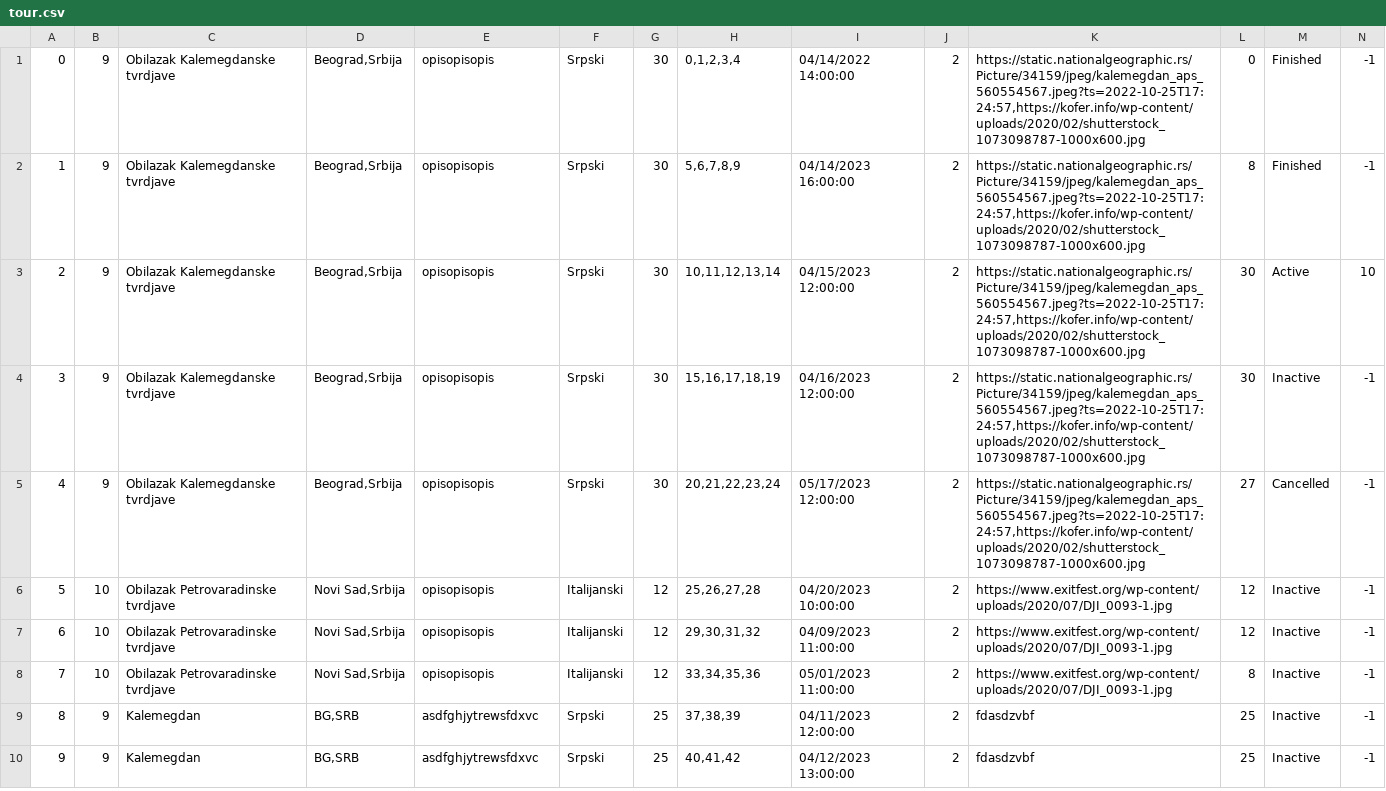
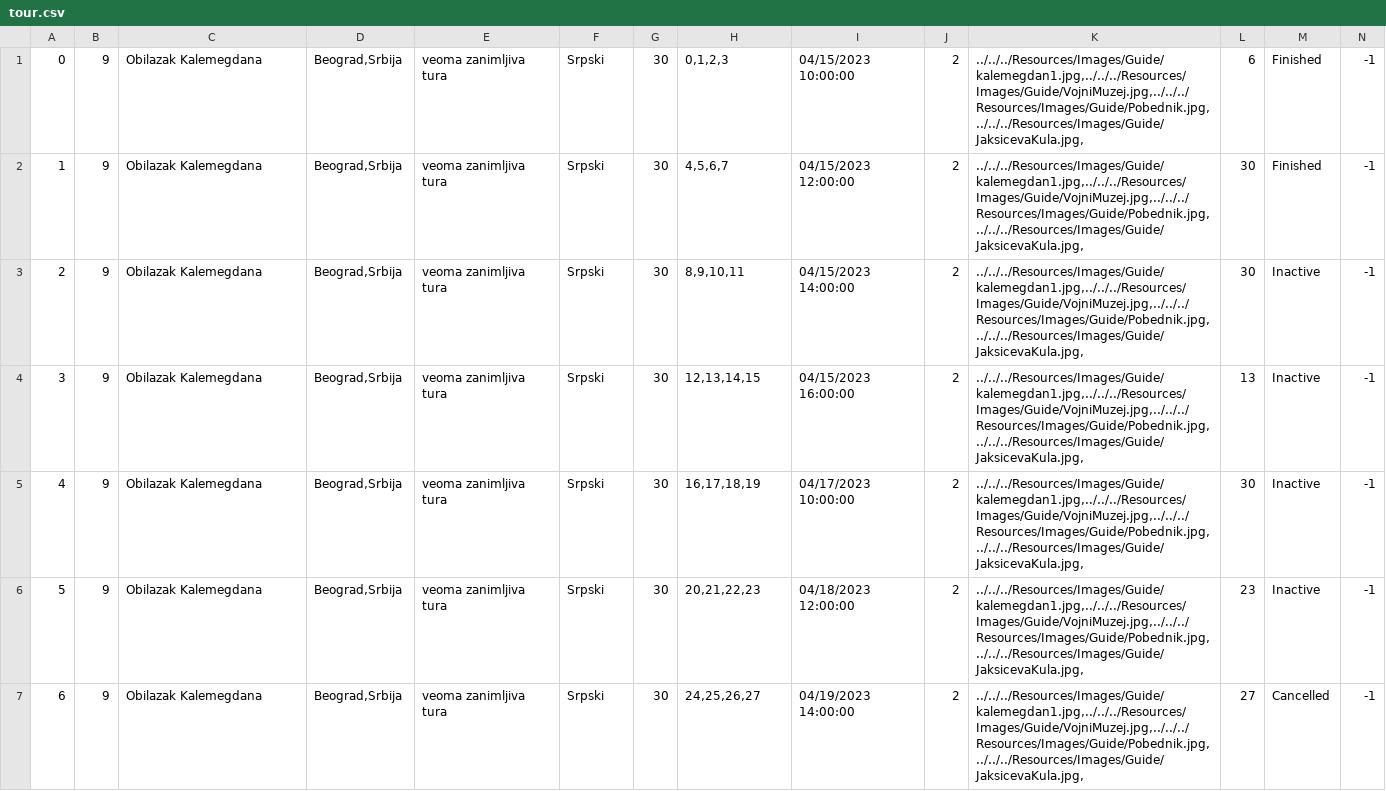
Before and after one commit to jblanusa13/SimsProjekat, a CSV file: ProjectSims/ProjectSims/Resources/Data/tour.csv, drawn as a sheet; removed rows and columns are numbered as before the commit, all else as after; the diff names each change by its address in the sheet, - before the commit and + after, or states it on an @@ line.

```diff
--- a/ProjectSims/ProjectSims/Resources/Data/tour.csv
+++ b/ProjectSims/ProjectSims/Resources/Data/tour.csv
-C1:C5: Obilazak Kalemegdanske tvrdjave
+C1:C5: Obilazak Kalemegdana
-E1:E5: opisopisopis
+E1:E5: veoma zanimljiva tura
-H1: 0,1,2,3,4
+H1: 0,1,2,3
-I1: 04/14/2022 14:00:00
+I1: 04/15/2023 10:00:00
-K1:K5: https://static.nationalgeographic.rs/Picture/34159/jpeg/kalemegdan_aps_560554567.jpeg?ts=2022-10-25T17:24:57,https://kofer.info/wp-content/uploads/2020/02/shutterstock_1073098787-1000x600.jpg
+K1:K5: ../../../Resources/Images/Guide/kalemegdan1.jpg,../../../Resources/Images/Guide/VojniMuzej.jpg,../../../Resources/Images/Guide/Pobednik.jpg,../../../Resources/Images/Guide/JaksicevaKula.jpg,
-L1: 0
+L1: 6
-H2: 5,6,7,8,9
+H2: 4,5,6,7
-I2: 04/14/2023 16:00:00
+I2: 04/15/2023 12:00:00
-L2: 8
+L2: 30
-H3: 10,11,12,13,14
+H3: 8,9,10,11
-I3: 04/15/2023 12:00:00
+I3: 04/15/2023 14:00:00
-M3: Active
+M3: Inactive
-N3: 10
+N3: -1
-H4: 15,16,17,18,19
+H4: 12,13,14,15
-I4: 04/16/2023 12:00:00
+I4: 04/15/2023 16:00:00
-L4: 30
+L4: 13
-H5: 20,21,22,23,24
+H5: 16,17,18,19
-I5: 05/17/2023 12:00:00
+I5: 04/17/2023 10:00:00
-L5: 27
+L5: 30
-M5: Cancelled
+M5: Inactive
-row 6: 5 | 10 | Obilazak Petrovaradinske tvrdjave | Novi Sad,Srbija | opisopisopis | Italijanski | 12 | 25,26,27,28 | 04/20/2023 10:00:00 | 2 | https://www.exitfest.org/wp-content/uploads/2020/07/DJI_0093-1.jpg | 12 | Inactive | -1
-row 7: 6 | 10 | Obilazak Petrovaradinske tvrdjave | Novi Sad,Srbija | opisopisopis | Italijanski | 12 | 29,30,31,32 | 04/09/2023 11:00:00 | 2 | https://www.exitfest.org/wp-content/uploads/2020/07/DJI_0093-1.jpg | 12 | Inactive | -1
-row 8: 7 | 10 | Obilazak Petrovaradinske tvrdjave | Novi Sad,Srbija | opisopisopis | Italijanski | 12 | 33,34,35,36 | 05/01/2023 11:00:00 | 2 | https://www.exitfest.org/wp-content/uploads/2020/07/DJI_0093-1.jpg | 8 | Inactive | -1
@@ column A renumbered from row 6 down @@
-C6:C7: Kalemegdan
+C6:C7: Obilazak Kalemegdana
-D6:D7: BG,SRB
+D6:D7: Beograd,Srbija
-E6:E7: asdfghjytrewsfdxvc
+E6:E7: veoma zanimljiva tura
-G6:G7: 25
+G6:G7: 30
-H6: 37,38,39
+H6: 20,21,22,23
-I6: 04/11/2023 12:00:00
+I6: 04/18/2023 12:00:00
-K6:K7: fdasdzvbf
+K6:K7: ../../../Resources/Images/Guide/kalemegdan1.jpg,../../../Resources/Images/Guide/VojniMuzej.jpg,../../../Resources/Images/Guide/Pobednik.jpg,../../../Resources/Images/Guide/JaksicevaKula.jpg,
-L6: 25
+L6: 23
-H7: 40,41,42
+H7: 24,25,26,27
-I7: 04/12/2023 13:00:00
+I7: 04/19/2023 14:00:00
-L7: 25
+L7: 27
-M7: Inactive
+M7: Cancelled
```
Also changed, not shown: ProjectSims/ProjectSims/Resources/Data/guest2.csv, ProjectSims/ProjectSims/Resources/Data/keypoint.csv, 16 other files.
